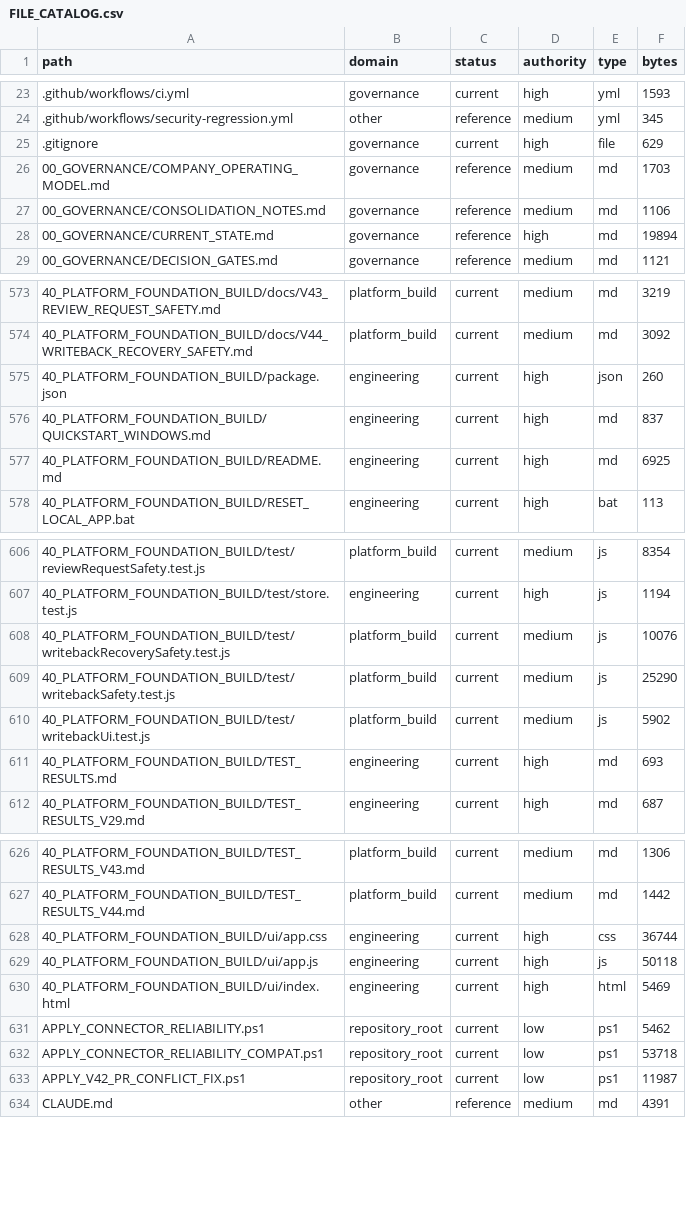
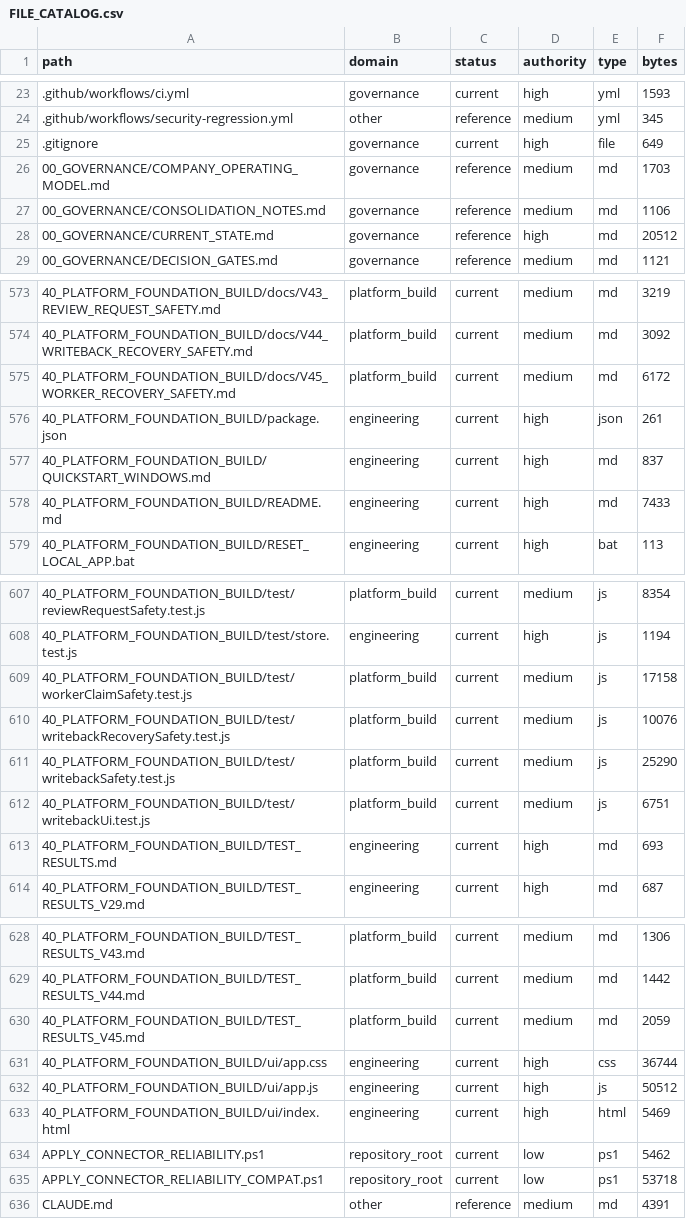
Before and after one commit to jackwilkins738-oss/legaltech-platform, a CSV file: 36_CLAUDE_KNOWLEDGE_ARCHITECTURE/FILE_CATALOG.csv, drawn as a sheet; only a part is shown, gaps mark what is left out; the diff covers the shown part only.

Commit message:
V45 Combined worker and recovery safety batch

```diff
--- a/36_CLAUDE_KNOWLEDGE_ARCHITECTURE/FILE_CATALOG.csv
+++ b/36_CLAUDE_KNOWLEDGE_ARCHITECTURE/FILE_CATALOG.csv
@@ -24,6 +24,6 @@ path,domain,status,authority,type,bytes
 .github/workflows/security-regression.yml,other,reference,medium,yml,345
-.gitignore,governance,current,high,file,629
+.gitignore,governance,current,high,file,649
 00_GOVERNANCE/COMPANY_OPERATING_MODEL.md,governance,reference,medium,md,1703
 00_GOVERNANCE/CONSOLIDATION_NOTES.md,governance,reference,medium,md,1106
-00_GOVERNANCE/CURRENT_STATE.md,governance,reference,high,md,19894
+00_GOVERNANCE/CURRENT_STATE.md,governance,reference,high,md,20512
 00_GOVERNANCE/DECISION_GATES.md,governance,reference,medium,md,1121
@@ -574,5 +574,6 @@ path,domain,status,authority,type,bytes
 40_PLATFORM_FOUNDATION_BUILD/docs/V44_WRITEBACK_RECOVERY_SAFETY.md,platform_build,current,medium,md,3092
-40_PLATFORM_FOUNDATION_BUILD/package.json,engineering,current,high,json,260
+40_PLATFORM_FOUNDATION_BUILD/docs/V45_WORKER_RECOVERY_SAFETY.md,platform_build,current,medium,md,6172
+40_PLATFORM_FOUNDATION_BUILD/package.json,engineering,current,high,json,261
 40_PLATFORM_FOUNDATION_BUILD/QUICKSTART_WINDOWS.md,engineering,current,high,md,837
-40_PLATFORM_FOUNDATION_BUILD/README.md,engineering,current,high,md,6925
+40_PLATFORM_FOUNDATION_BUILD/README.md,engineering,current,high,md,7433
 40_PLATFORM_FOUNDATION_BUILD/RESET_LOCAL_APP.bat,engineering,current,high,bat,113
@@ -607,5 +608,6 @@ path,domain,status,authority,type,bytes
 40_PLATFORM_FOUNDATION_BUILD/test/store.test.js,engineering,current,high,js,1194
+40_PLATFORM_FOUNDATION_BUILD/test/workerClaimSafety.test.js,platform_build,current,medium,js,17158
 40_PLATFORM_FOUNDATION_BUILD/test/writebackRecoverySafety.test.js,platform_build,current,medium,js,10076
 40_PLATFORM_FOUNDATION_BUILD/test/writebackSafety.test.js,platform_build,current,medium,js,25290
-40_PLATFORM_FOUNDATION_BUILD/test/writebackUi.test.js,platform_build,current,medium,js,5902
+40_PLATFORM_FOUNDATION_BUILD/test/writebackUi.test.js,platform_build,current,medium,js,6751
 40_PLATFORM_FOUNDATION_BUILD/TEST_RESULTS.md,engineering,current,high,md,693
@@ -627,4 +629,5 @@ path,domain,status,authority,type,bytes
 40_PLATFORM_FOUNDATION_BUILD/TEST_RESULTS_V44.md,platform_build,current,medium,md,1442
+40_PLATFORM_FOUNDATION_BUILD/TEST_RESULTS_V45.md,platform_build,current,medium,md,2059
 40_PLATFORM_FOUNDATION_BUILD/ui/app.css,engineering,current,high,css,36744
-40_PLATFORM_FOUNDATION_BUILD/ui/app.js,engineering,current,high,js,50118
+40_PLATFORM_FOUNDATION_BUILD/ui/app.js,engineering,current,high,js,50512
 40_PLATFORM_FOUNDATION_BUILD/ui/index.html,engineering,current,high,html,5469
@@ -632,3 +635,2 @@ APPLY_CONNECTOR_RELIABILITY.ps1,repository_root,current,low,ps1,5462
 APPLY_CONNECTOR_RELIABILITY_COMPAT.ps1,repository_root,current,low,ps1,53718
-APPLY_V42_PR_CONFLICT_FIX.ps1,repository_root,current,low,ps1,11987
 CLAUDE.md,other,reference,medium,md,4391
```
Also changed, not shown: 4 edited cells elsewhere in this file, 15 other files.
